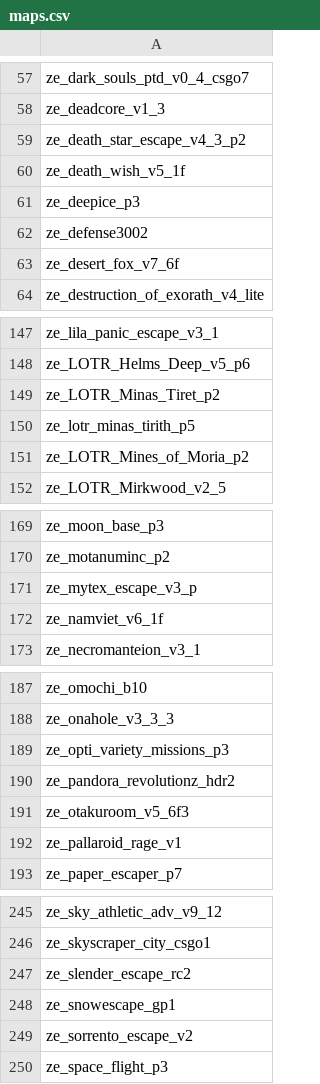
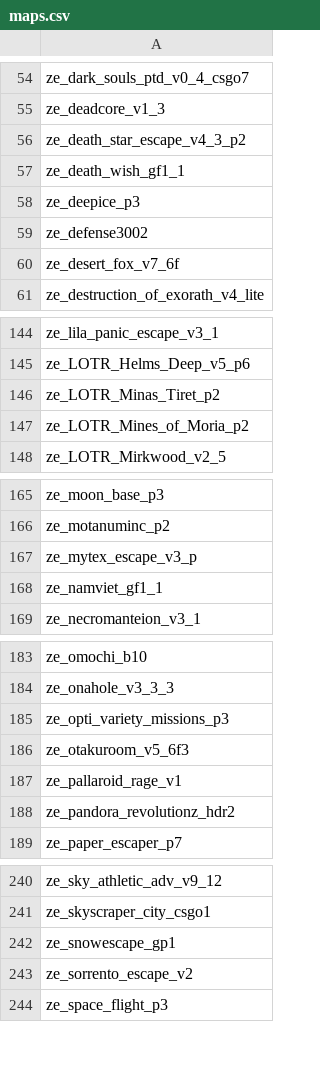
Before and after one commit to Vauff/MapDownloader, a CSV file: maps.csv, drawn as a sheet; only a part is shown, gaps mark what is left out; the diff covers the shown part only.

```diff
--- a/maps.csv
+++ b/maps.csv
@@ -59,3 +56,3 @@ ze_deadcore_v1_3,
 ze_death_star_escape_v4_3_p2,
-ze_death_wish_v5_1f,
+ze_death_wish_gf1_1,
 ze_deepice_p3,
@@ -149,3 +146,2 @@ ze_LOTR_Helms_Deep_v5_p6,
 ze_LOTR_Minas_Tiret_p2,
-ze_lotr_minas_tirith_p5,
 ze_LOTR_Mines_of_Moria_p2,
@@ -171,3 +167,3 @@ ze_motanuminc_p2,
 ze_mytex_escape_v3_p,
-ze_namviet_v6_1f,
+ze_namviet_gf1_1,
 ze_necromanteion_v3_1,
@@ -189,5 +185,5 @@ ze_onahole_v3_3_3,
 ze_opti_variety_missions_p3,
-ze_pandora_revolutionz_hdr2,
 ze_otakuroom_v5_6f3,
 ze_pallaroid_rage_v1,
+ze_pandora_revolutionz_hdr2,
 ze_paper_escaper_p7,
@@ -246,3 +241,2 @@ ze_sky_athletic_adv_v9_12,
 ze_skyscraper_city_csgo1,
-ze_slender_escape_rc2,
 ze_snowescape_gp1,
```
Also changed, not shown: 2 added rows, 5 removed rows and 7 edited cells elsewhere in this file.
